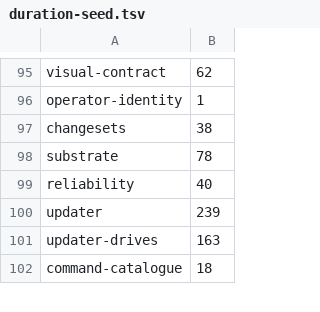
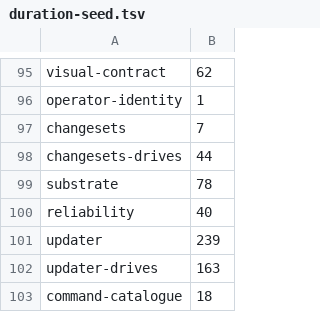
Before and after one commit to Whq02/MercuryCLI, a TSV file: scripts/gate/duration-seed.tsv, drawn as a sheet; only a part is shown, gaps mark what is left out.

```diff
--- a/scripts/gate/duration-seed.tsv
+++ b/scripts/gate/duration-seed.tsv
@@ -96,3 +96,4 @@ visual-contract	62
 operator-identity	1
-changesets	38
+changesets	7
+changesets-drives	44
 substrate	78
```
Also changed, not shown: scripts/gate/suite-class-census.tsv, 3 other files.
